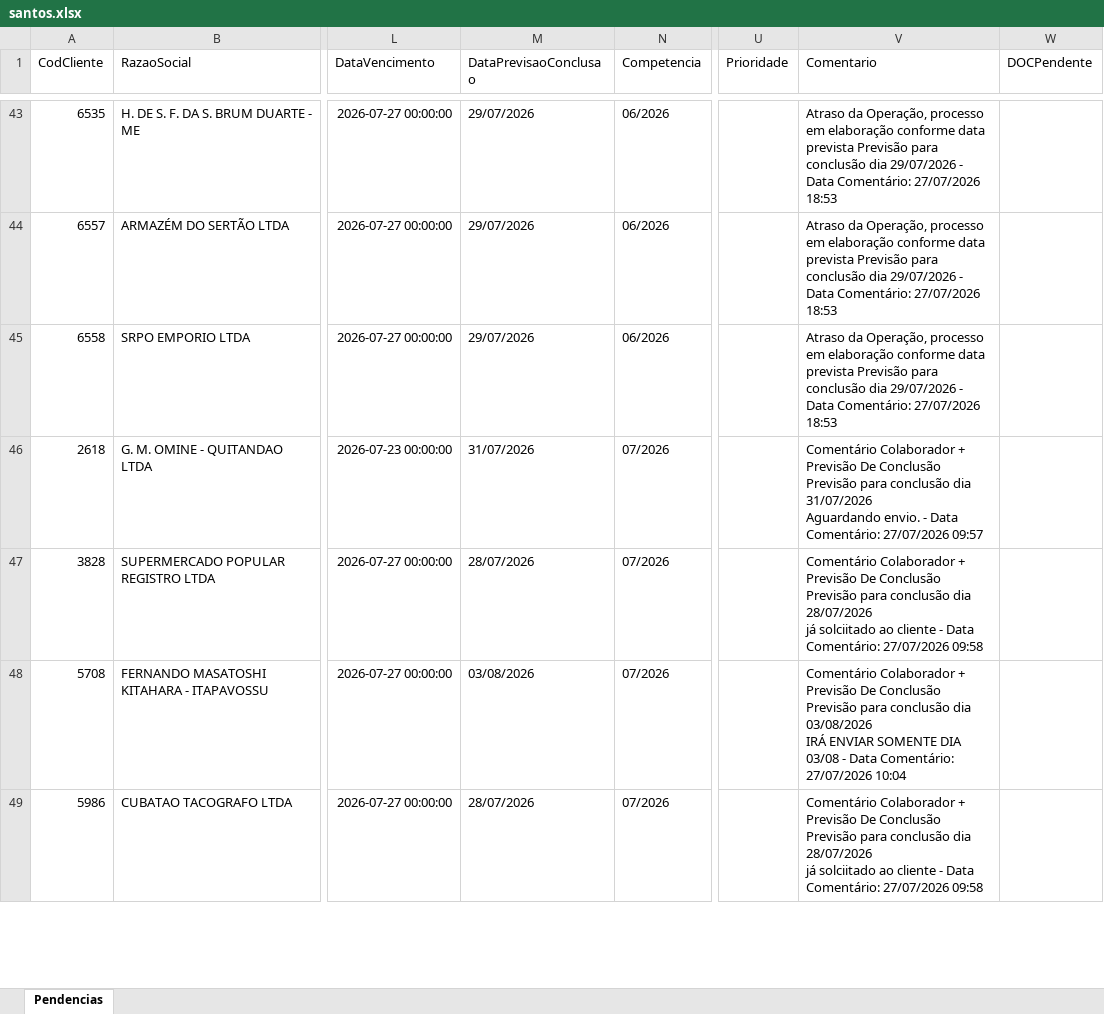
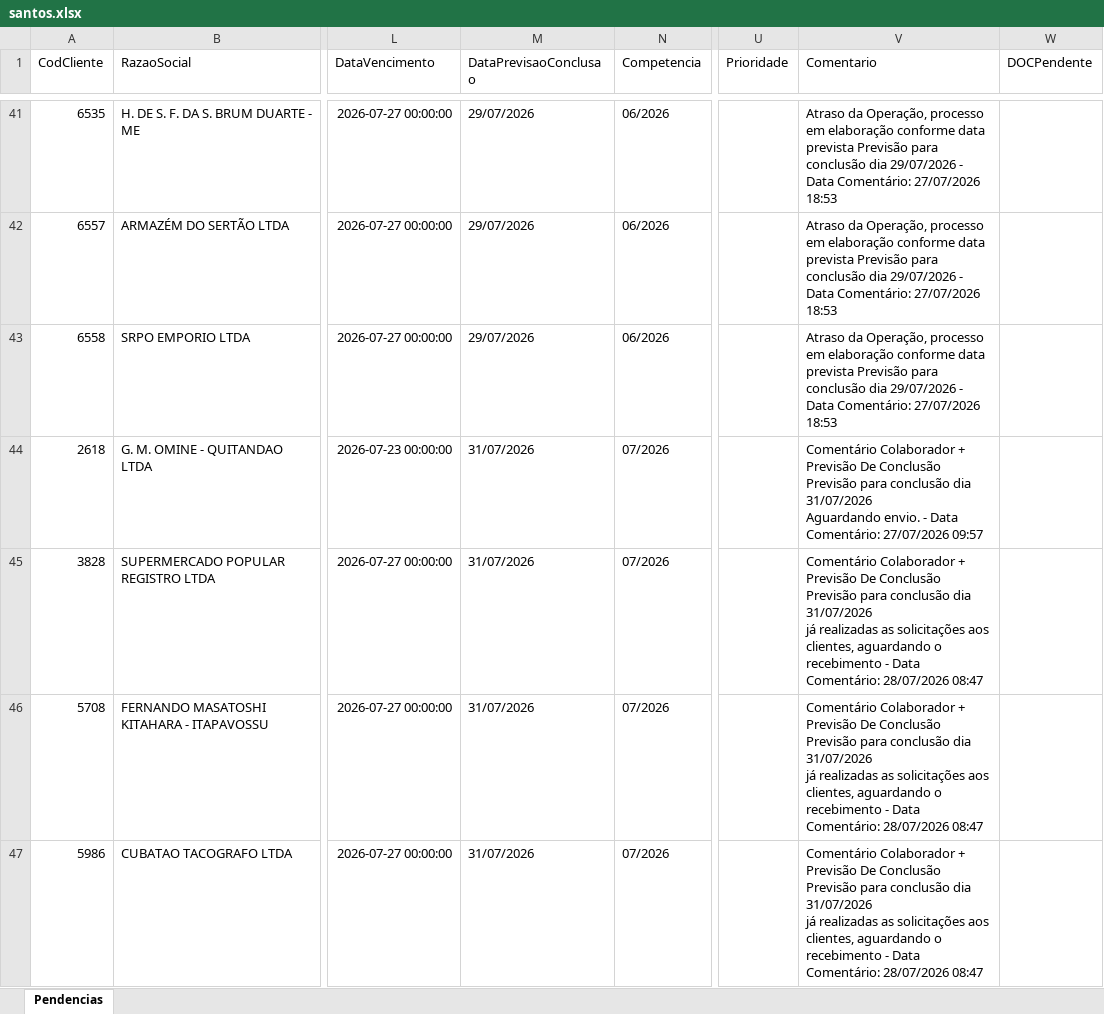
Before and after one commit to willianemanoel/Portal-das-tarefas-teste-, an Excel workbook: dados/base/santos.xlsx, sheet Pendencias, drawn as a sheet; only a part is shown, gaps mark what is left out; values as stored, in another font and other column widths than the file's, no borders; addresses are those after the commit; ↵ is a line break in a cell; the diff covers the shown part only; the diff names each change by its address in the sheet, - before the commit and + after, or states it on an @@ line.

```diff
--- a/dados/base/santos.xlsx (sheet Pendencias)
+++ b/dados/base/santos.xlsx (sheet Pendencias)
-M45 (DataPrevisaoConclusao): 28/07/2026
+M45 (DataPrevisaoConclusao): 31/07/2026
-V45 (Comentario): …conclusão dia 28/07/2026 ↵ já solciitado ao cliente - Data Comentário: 27/07/2026 09:58
+V45 (Comentario): …conclusão dia 31/07/2026 ↵ já realizadas as solicitações aos clientes, aguardando o recebimento - Data Comentário: 28/07/2026 08:47
-M46 (DataPrevisaoConclusao): 03/08/2026
+M46 (DataPrevisaoConclusao): 31/07/2026
-V46 (Comentario): …conclusão dia 03/08/2026 ↵ IRÁ ENVIAR SOMENTE DIA 03/08 - Data Comentário: 27/07/2026 10:04
+V46 (Comentario): …conclusão dia 31/07/2026 ↵ já realizadas as solicitações aos clientes, aguardando o recebimento - Data Comentário: 28/07/2026 08:47
-M47 (DataPrevisaoConclusao): 28/07/2026
+M47 (DataPrevisaoConclusao): 31/07/2026
-V47 (Comentario): …conclusão dia 28/07/2026 ↵ já solciitado ao cliente - Data Comentário: 27/07/2026 09:58
+V47 (Comentario): …conclusão dia 31/07/2026 ↵ já realizadas as solicitações aos clientes, aguardando o recebimento - Data Comentário: 28/07/2026 08:47
```
Also changed, not shown: 8 added rows, 8 removed rows and 8 edited cells elsewhere in this sheet, dados/base/goias.xlsx, 1 other file.
